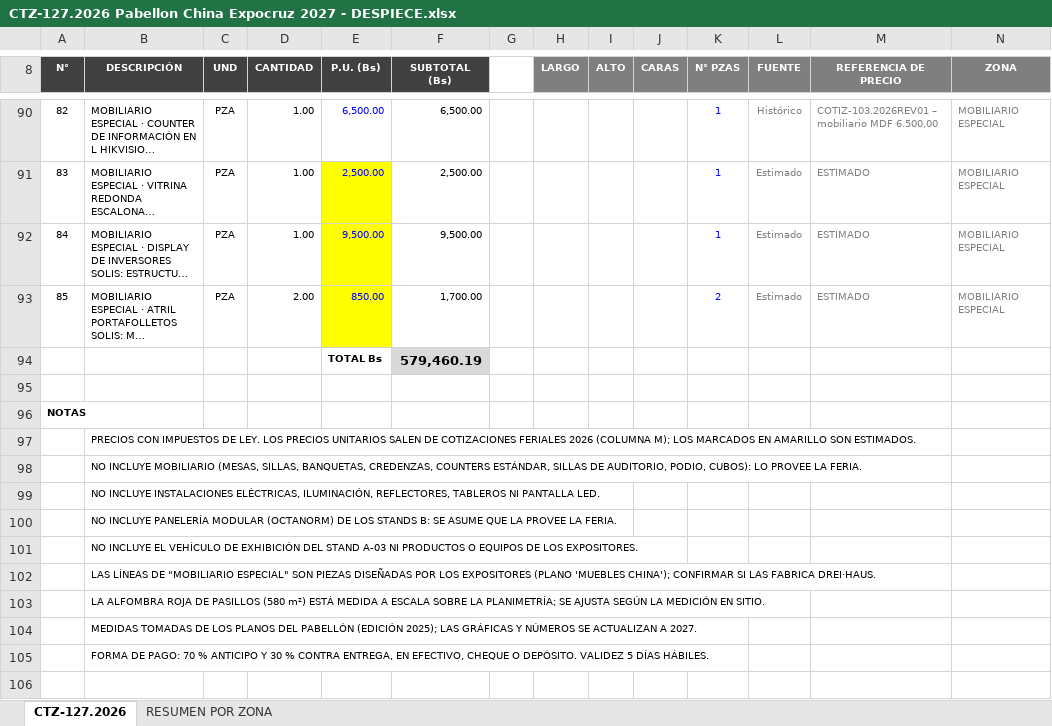
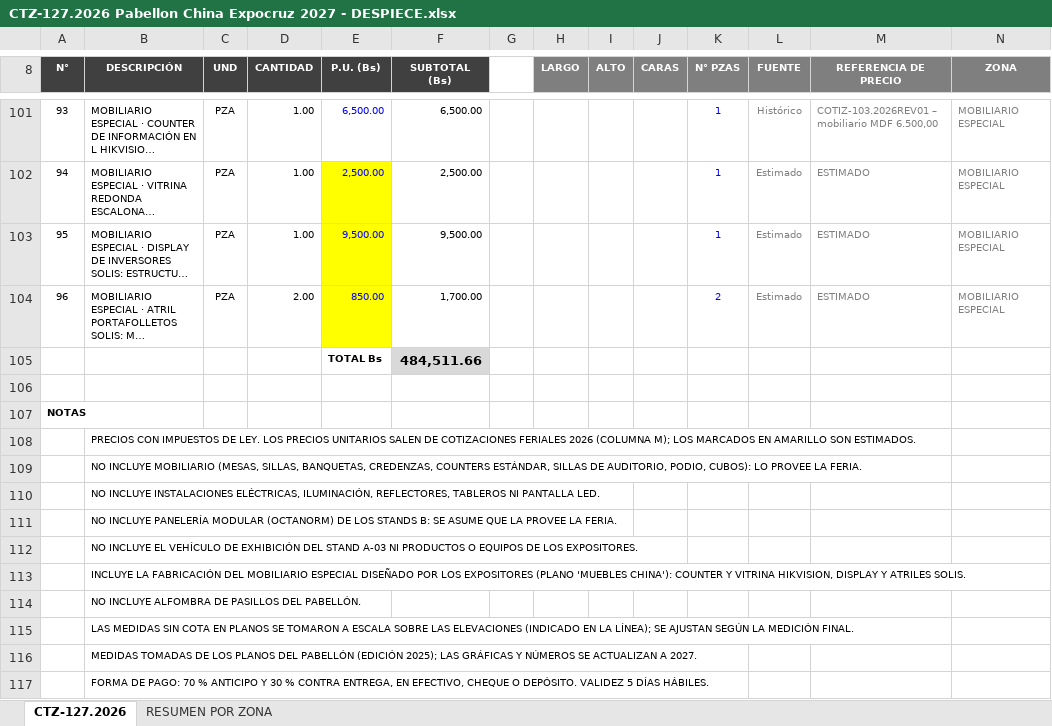
Before and after one commit to dreihausproyectos-hash/drei-haus-sheets-app, an Excel workbook: cotizaciones/CTZ-127.2026 Pabellon China Expocruz 2027 - DESPIECE.xlsx, sheet CTZ-127.2026, drawn as a sheet; only a part is shown, gaps mark what is left out; long unchanged cells end in …; values as stored, in another font and other column widths than the file's, no borders; addresses are those after the commit; the diff covers the shown part only; the diff names each change by its address in the sheet, - before the commit and + after, or states it on an @@ line.

```diff
--- a/cotizaciones/CTZ-127.2026 Pabellon China Expocruz 2027 - DESPIECE.xlsx (sheet CTZ-127.2026)
+++ b/cotizaciones/CTZ-127.2026 Pabellon China Expocruz 2027 - DESPIECE.xlsx (sheet CTZ-127.2026)
@@ column A (N°) renumbered between rows 22 and 104 @@
-F105 (SUBTOTAL (Bs)): 579,460.19
+F105 (SUBTOTAL (Bs)): 484,511.66
-B113 (DESCRIPCIÓN): LAS LÍNEAS DE "MOBILIARIO ESPECIAL" SON PIEZAS DISEÑADAS POR LOS EXPOSITORES (PLANO 'MUEBLES CHINA'); CONFIRMAR SI LAS FABRICA DREI·HAUS.
+B113 (DESCRIPCIÓN): INCLUYE LA FABRICACIÓN DEL MOBILIARIO ESPECIAL DISEÑADO POR LOS EXPOSITORES (PLANO 'MUEBLES CHINA'): COUNTER Y VITRINA HIKVISION, DISPLAY Y ATRILES SOLIS.
-B114 (DESCRIPCIÓN): LA ALFOMBRA ROJA DE PASILLOS (580 m²) ESTÁ MEDIDA A ESCALA SOBRE LA PLANIMETRÍA; SE AJUSTA SEGÚN LA MEDICIÓN EN SITIO.
+B114 (DESCRIPCIÓN): NO INCLUYE ALFOMBRA DE PASILLOS DEL PABELLÓN.
+row 115:  | LAS MEDIDAS SIN COTA EN PLANOS SE TOMARON A ESCALA SOBRE LAS ELEVACIONES (INDICADO EN LA LÍNEA); SE AJUSTAN SEGÚN LA MEDICIÓN FINAL.
```
Also changed, not shown: 14 added rows, 3 removed rows and 37 edited cells elsewhere in this sheet, sheet RESUMEN POR ZONA, formulas that keep their value.
